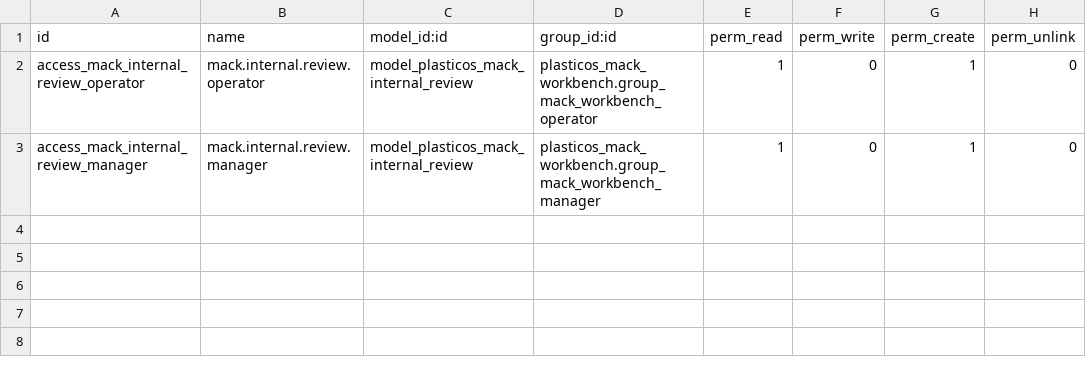
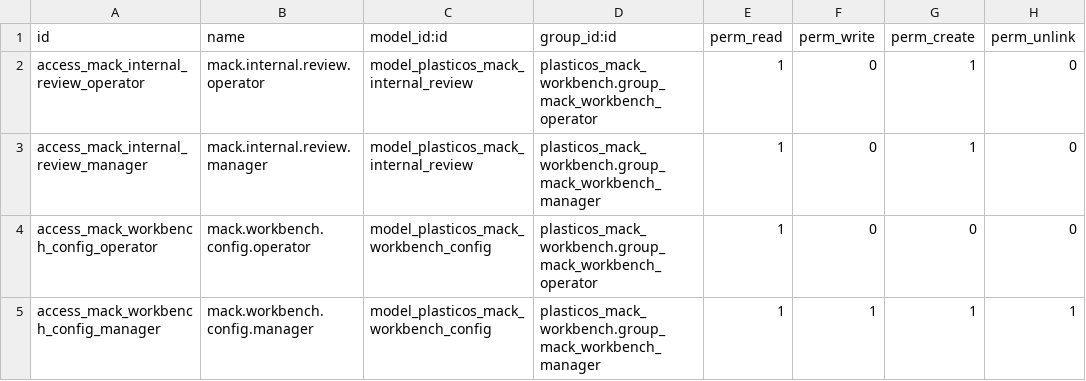
Before and after one commit to cryptoxdog/IB-Odoo_19, a CSV file: plasticos_mack_workbench/security/ir.model.access.csv, drawn as a sheet; the diff names each change by its address in the sheet, - before the commit and + after, or states it on an @@ line.

```diff
--- a/plasticos_mack_workbench/security/ir.model.access.csv
+++ b/plasticos_mack_workbench/security/ir.model.access.csv
+row 4: access_mack_workbench_config_operator | mack.workbench.config.operator | model_plasticos_mack_workbench_config | plasticos_mack_workbench.group_mack_workbench_operator | 1 | 0 | 0 | 0
+row 5: access_mack_workbench_config_manager | mack.workbench.config.manager | model_plasticos_mack_workbench_config | plasticos_mack_workbench.group_mack_workbench_manager | 1 | 1 | 1 | 1
```
Also changed, not shown: 8 other files.
